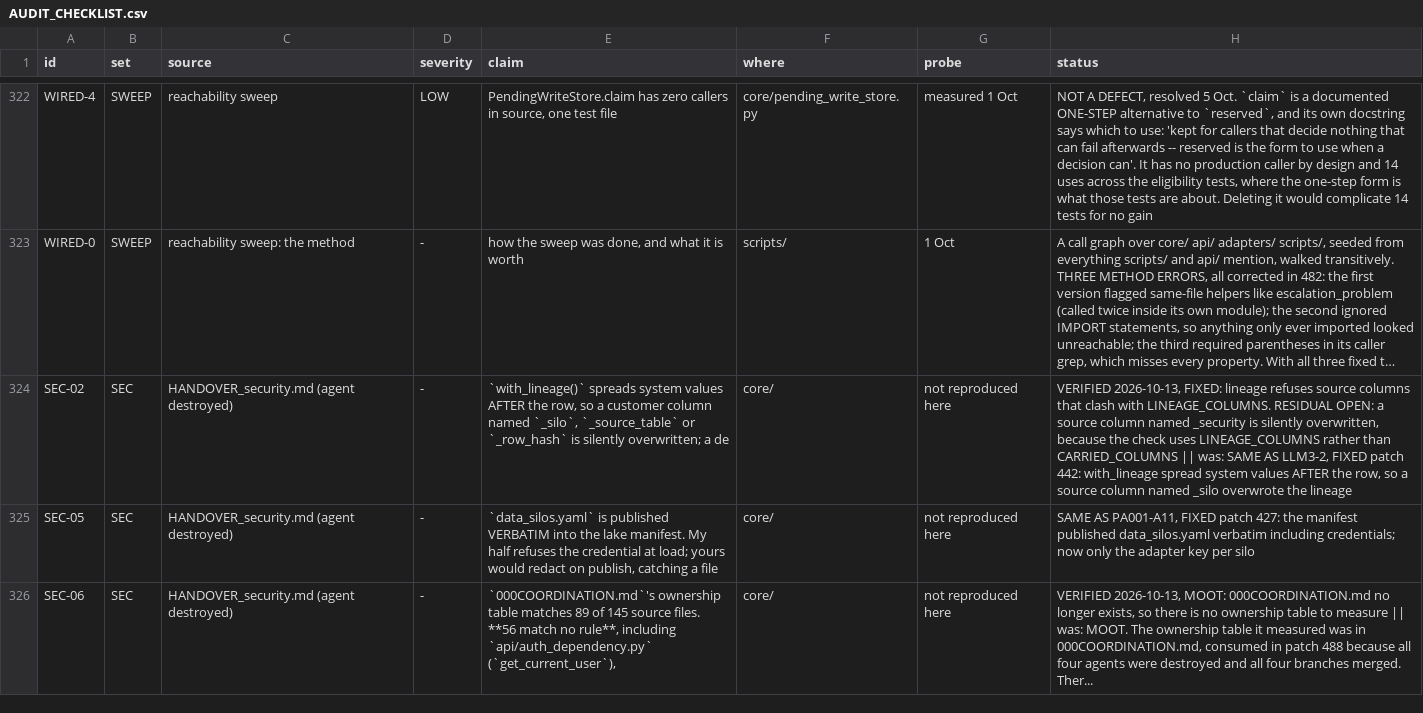
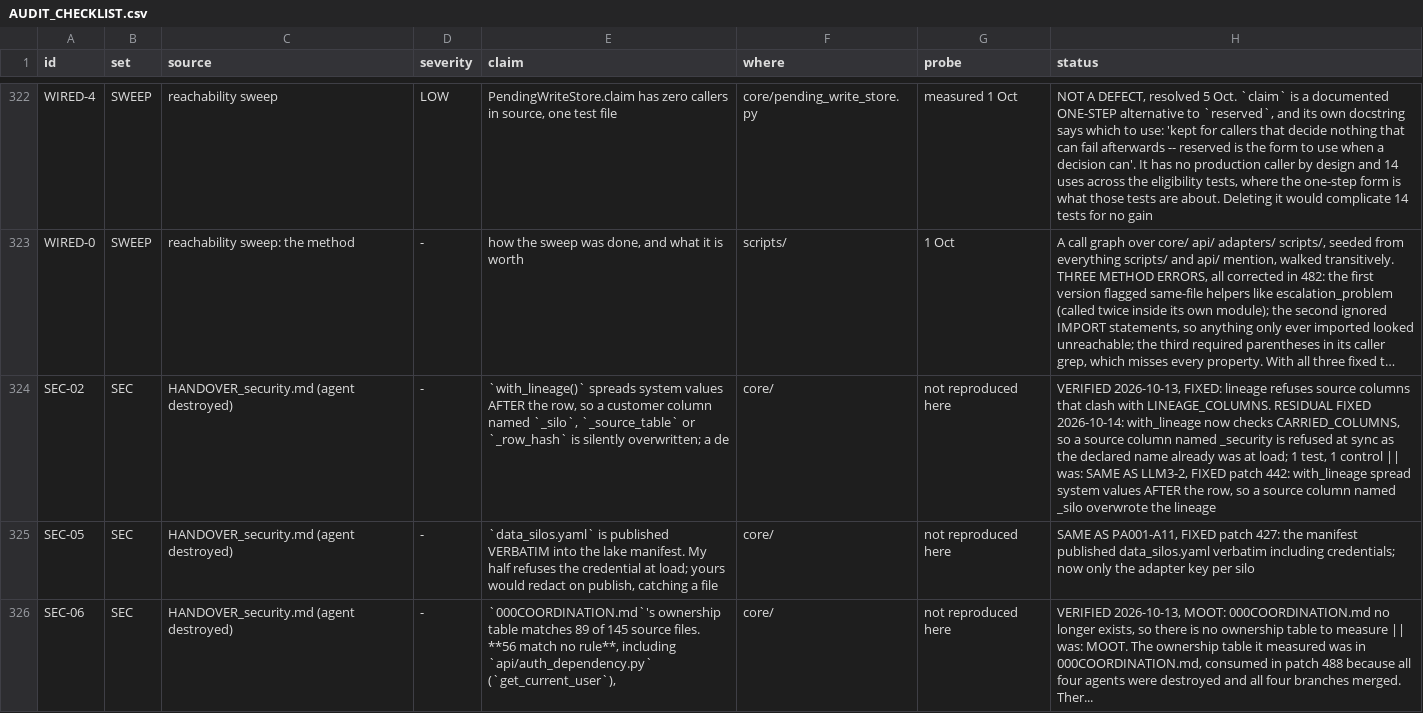
Before and after one commit to nmartin0/elysium, a CSV file: AUDIT_CHECKLIST.csv, drawn as a sheet; only a part is shown, gaps mark what is left out; long unchanged cells end in …; the diff names each change by its address in the sheet, - before the commit and + after, or states it on an @@ line.

Commit message:
SEC-02 residual: a source column named _security is refused at sync, not overwritten
with_lineage refused a source column clashing with LINEAGE_COLUMNS, but
_security is not lineage, so the MAC value overwrote a source column of
that name with no word. The load-time check already refused it as a
declared name. The sync now checks CARRIED_COLUMNS, so a caller reaching
it without the loader is refused too. 1 test, 1 control.

```diff
--- a/AUDIT_CHECKLIST.csv
+++ b/AUDIT_CHECKLIST.csv
-H324 (status): …LINEAGE_COLUMNS. RESIDUAL OPEN: a source column named _security is silently overwritten, because the check uses LINEAGE_COLUMNS rather than CARRIED_COLUMNS || was:…
+H324 (status): …LINEAGE_COLUMNS. RESIDUAL FIXED 2026-10-14: with_lineage now checks CARRIED_COLUMNS, so a source column named _security is refused at sync as the declared name already was at load; 1 test, 1 control || was:…
```
Also changed, not shown: 3 other files.
